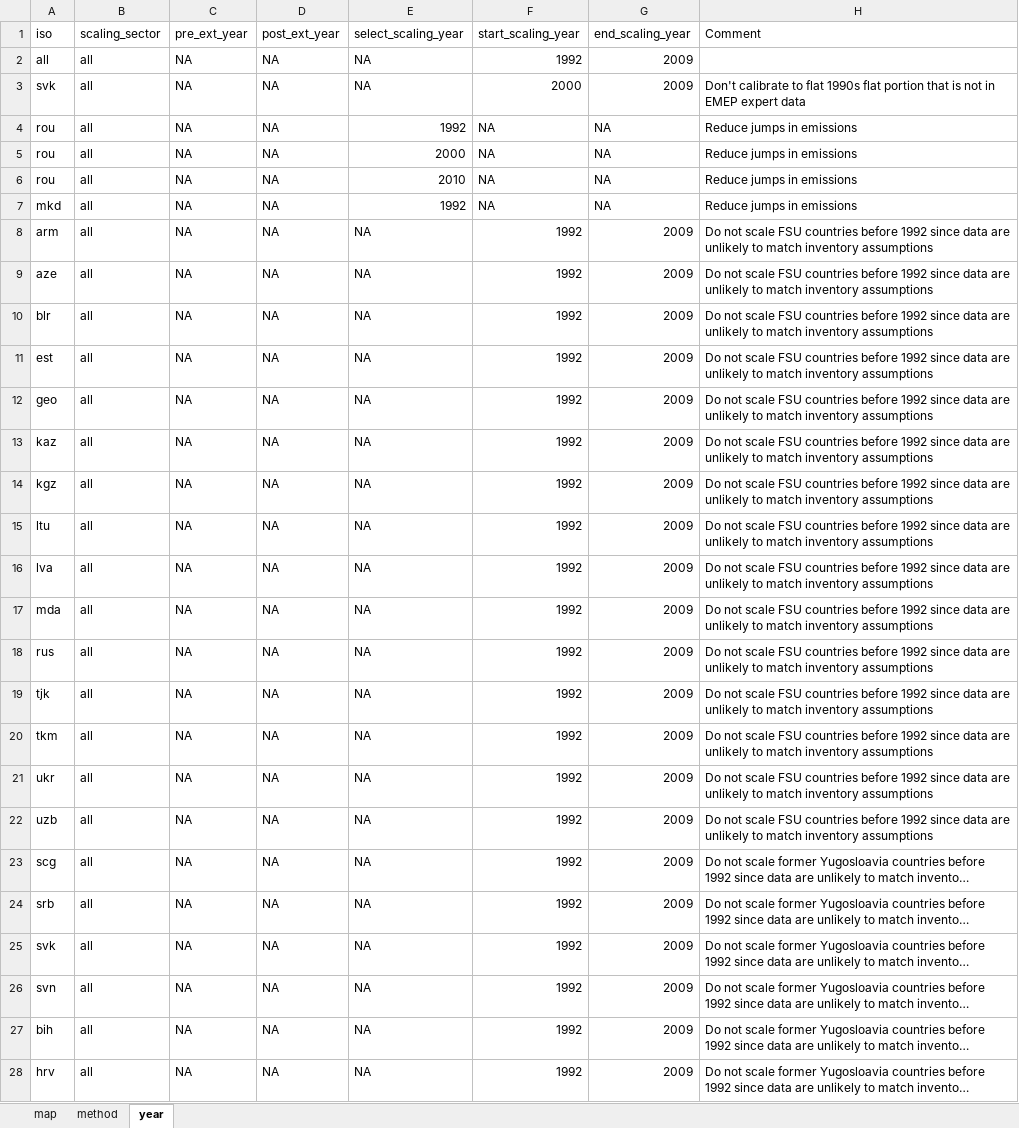
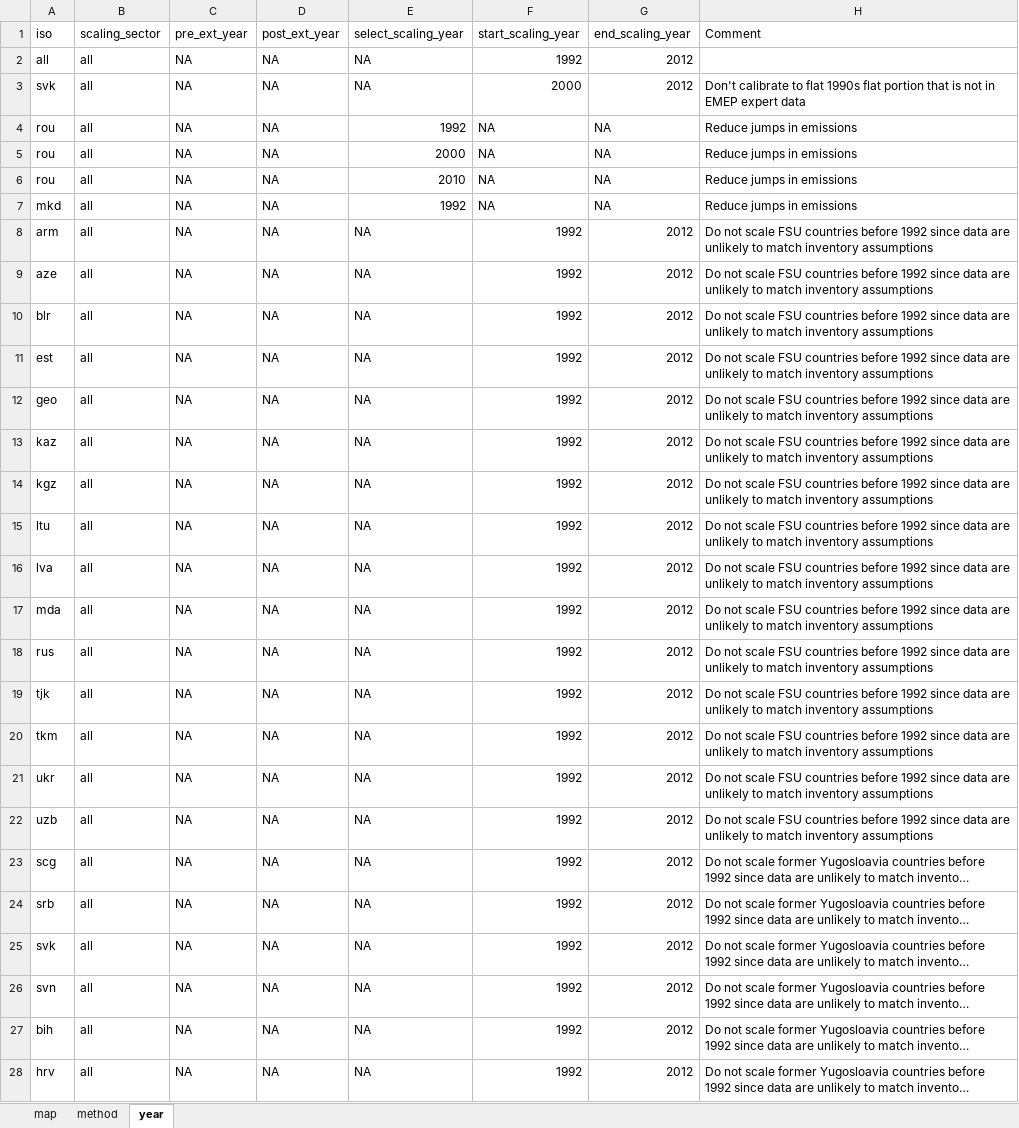
Before and after one commit to Xiuming666/CEDS, an Excel workbook: input/mappings/scaling/Edgar_scaling_mapping.xlsx, sheet year, drawn as a sheet; only a part is shown; long unchanged cells end in …; values as stored, in another font and other column widths than the file's, no borders; the diff covers the shown part only; the diff names each change by its address in the sheet, - before the commit and + after, or states it on an @@ line.

Commit message:
Changes required to update EDGAR scaling inventory Now uses EDGAR v4.3.2 for all species, including CH4.

```diff
--- a/input/mappings/scaling/Edgar_scaling_mapping.xlsx (sheet year)
+++ b/input/mappings/scaling/Edgar_scaling_mapping.xlsx (sheet year)
-G2:G3 (end_scaling_year): 2009
+G2:G3 (end_scaling_year): 2012
-G8:G28 (end_scaling_year): 2009
+G8:G28 (end_scaling_year): 2012
```
Also changed, not shown: 3 edited cells elsewhere in this sheet, sheet map, 24 other files.
